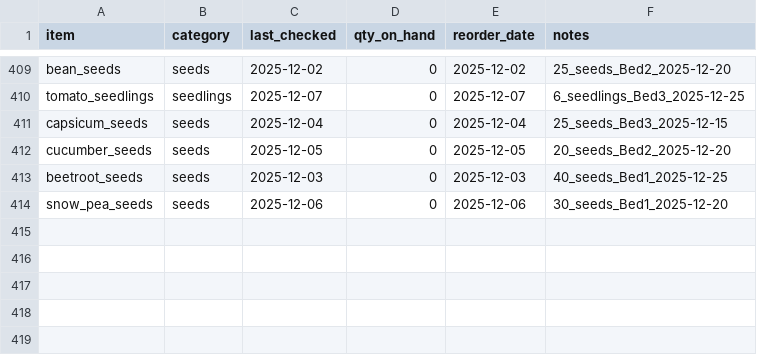
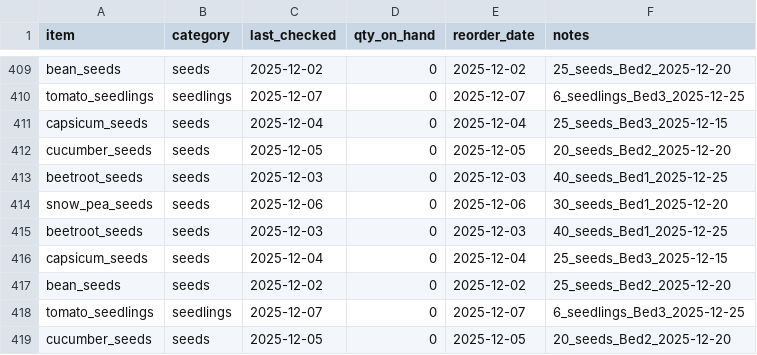
Before and after one commit to ozbren/garden-ai, a CSV file: data/garden_shopping.csv, drawn as a sheet; only a part is shown, gaps mark what is left out.

```diff
--- a/data/garden_shopping.csv
+++ b/data/garden_shopping.csv
@@ -414 +414,6 @@ beetroot_seeds,seeds,2025-12-03,0,2025-12-03,40_seeds_Bed1_2025-12-25
 snow_pea_seeds,seeds,2025-12-06,0,2025-12-06,30_seeds_Bed1_2025-12-20
+beetroot_seeds,seeds,2025-12-03,0,2025-12-03,40_seeds_Bed1_2025-12-25
+capsicum_seeds,seeds,2025-12-04,0,2025-12-04,25_seeds_Bed3_2025-12-15
+bean_seeds,seeds,2025-12-02,0,2025-12-02,25_seeds_Bed2_2025-12-20
+tomato_seedlings,seedlings,2025-12-07,0,2025-12-07,6_seedlings_Bed3_2025-12-25
+cucumber_seeds,seeds,2025-12-05,0,2025-12-05,20_seeds_Bed2_2025-12-20
```
